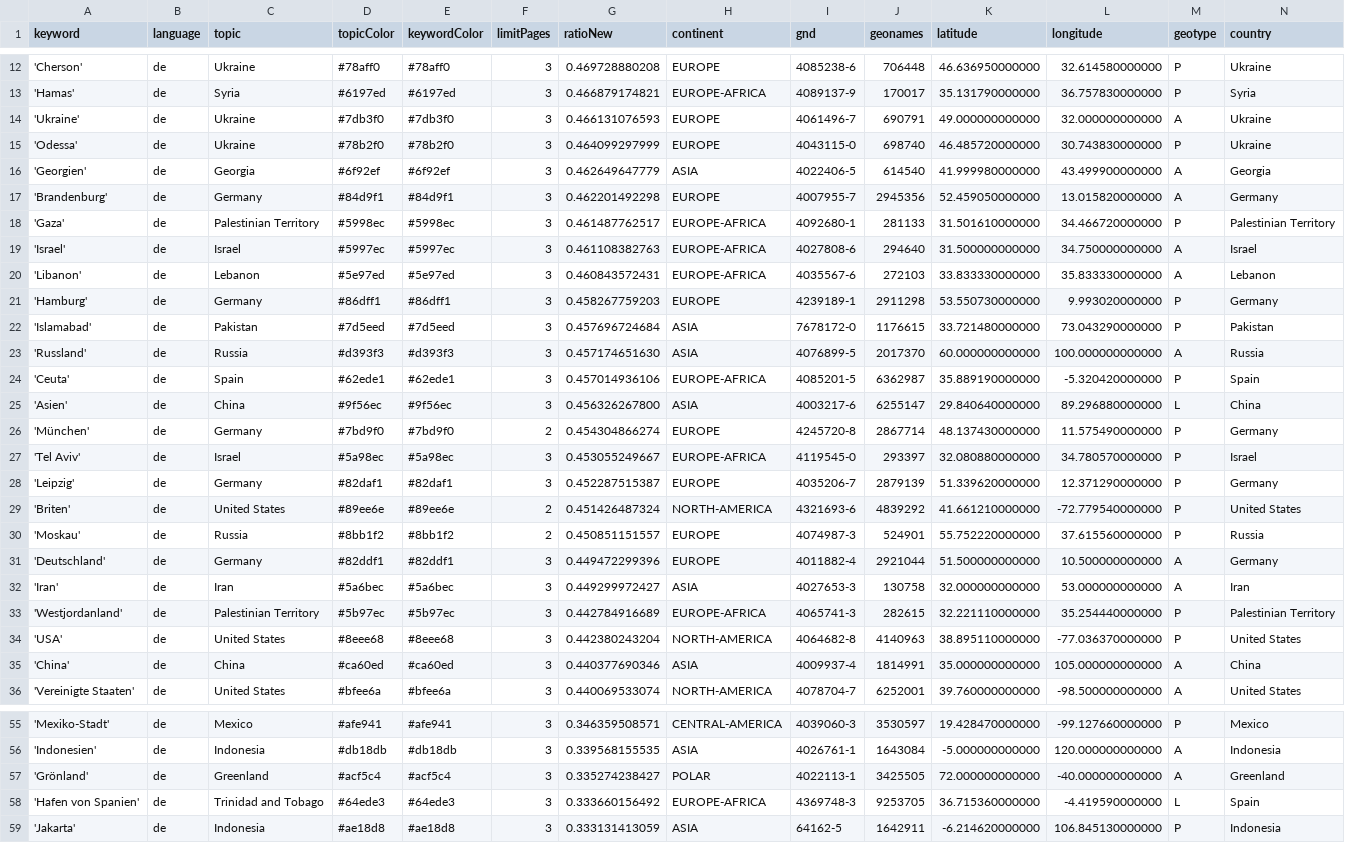
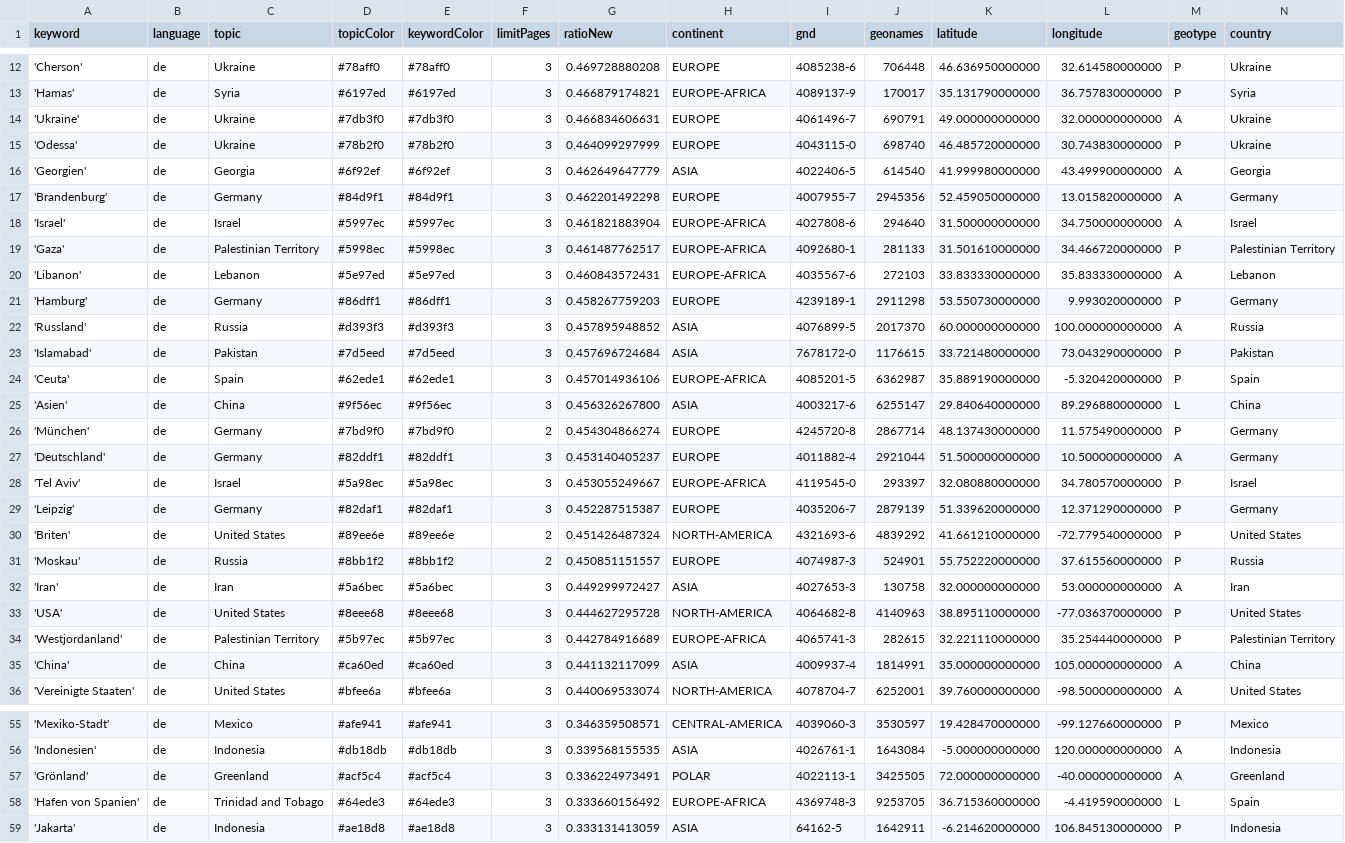
Before and after one commit to mizilett-news/ortsFluesterer, a CSV file: keywords.csv, drawn as a sheet; only a part is shown, gaps mark what is left out; removed rows and columns are numbered as before the commit, all else as after; rows hold the shown columns only; the diff covers the shown part only; the diff names each change by its address in the sheet, - before the commit and + after, or states it on an @@ line.

```diff
--- a/keywords.csv
+++ b/keywords.csv
-G14 (ratioNew): 0.466131076593
+G14 (ratioNew): 0.466834606631
+row 18: 'Israel' | de | Israel | #5997ec | #5997ec | 3 | 0.461821883904 | EUROPE-AFRICA | 4027808-6 | 294640 | 31.500000000000 | 34.750000000000 | A | Israel
-row 19: 'Israel' | de | Israel | #5997ec | #5997ec | 3 | 0.461108382763 | EUROPE-AFRICA | 4027808-6 | 294640 | 31.500000000000 | 34.750000000000 | A | Israel
+row 22: 'Russland' | de | Russia | #d393f3 | #d393f3 | 3 | 0.457895948852 | ASIA | 4076899-5 | 2017370 | 60.000000000000 | 100.000000000000 | A | Russia
-row 23: 'Russland' | de | Russia | #d393f3 | #d393f3 | 3 | 0.457174651630 | ASIA | 4076899-5 | 2017370 | 60.000000000000 | 100.000000000000 | A | Russia
+row 27: 'Deutschland' | de | Germany | #82ddf1 | #82ddf1 | 3 | 0.453140405237 | EUROPE | 4011882-4 | 2921044 | 51.500000000000 | 10.500000000000 | A | Germany
-row 31: 'Deutschland' | de | Germany | #82ddf1 | #82ddf1 | 3 | 0.449472299396 | EUROPE | 4011882-4 | 2921044 | 51.500000000000 | 10.500000000000 | A | Germany
+row 33: 'USA' | de | United States | #8eee68 | #8eee68 | 3 | 0.444627295728 | NORTH-AMERICA | 4064682-8 | 4140963 | 38.895110000000 | -77.036370000000 | P | United States
-row 34: 'USA' | de | United States | #8eee68 | #8eee68 | 3 | 0.442380243204 | NORTH-AMERICA | 4064682-8 | 4140963 | 38.895110000000 | -77.036370000000 | P | United States
-G35 (ratioNew): 0.440377690346
+G35 (ratioNew): 0.441132117099
-G57 (ratioNew): 0.335274238427
+G57 (ratioNew): 0.336224973491
```
Also changed, not shown: 2 added rows, 2 removed rows and 3 edited cells elsewhere in this file, 1 other file.
